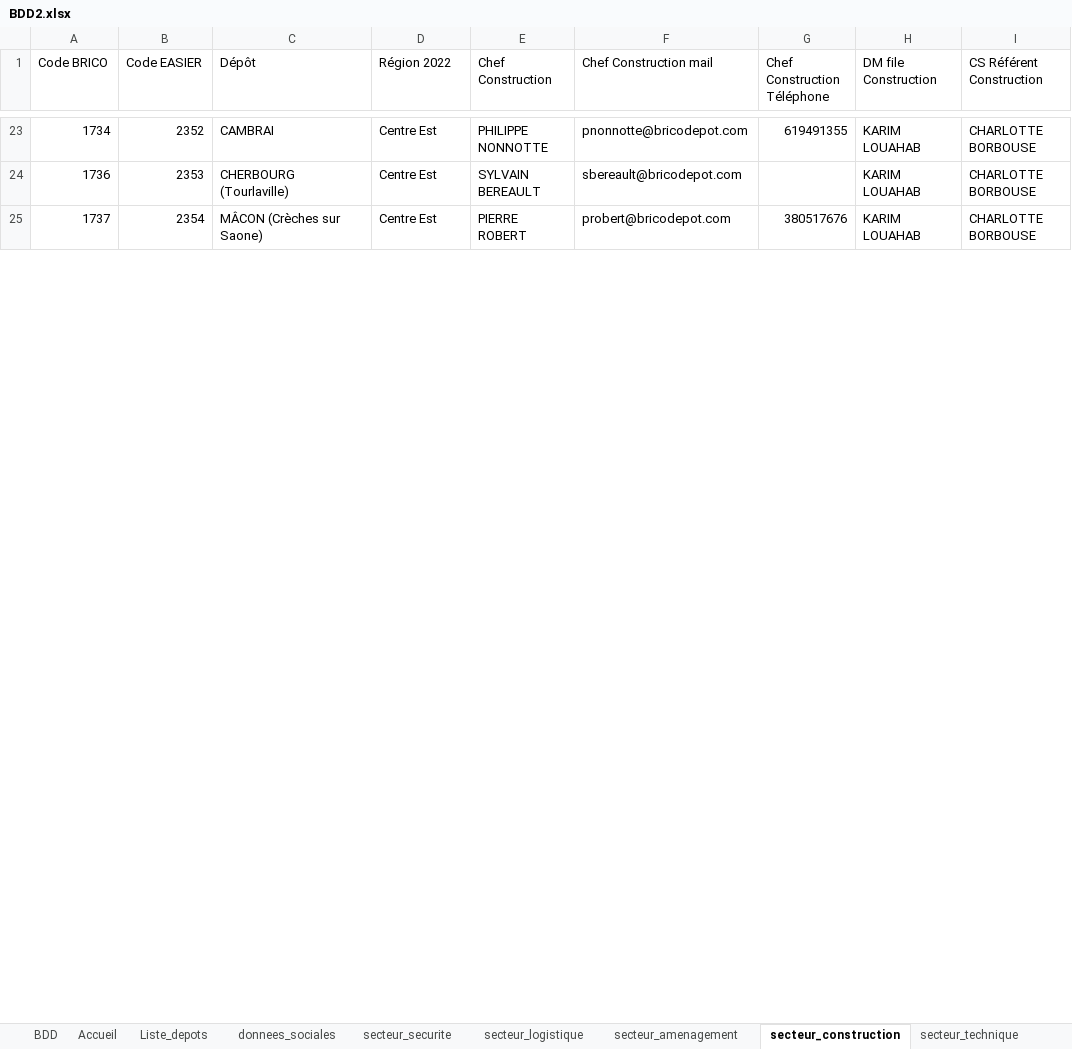
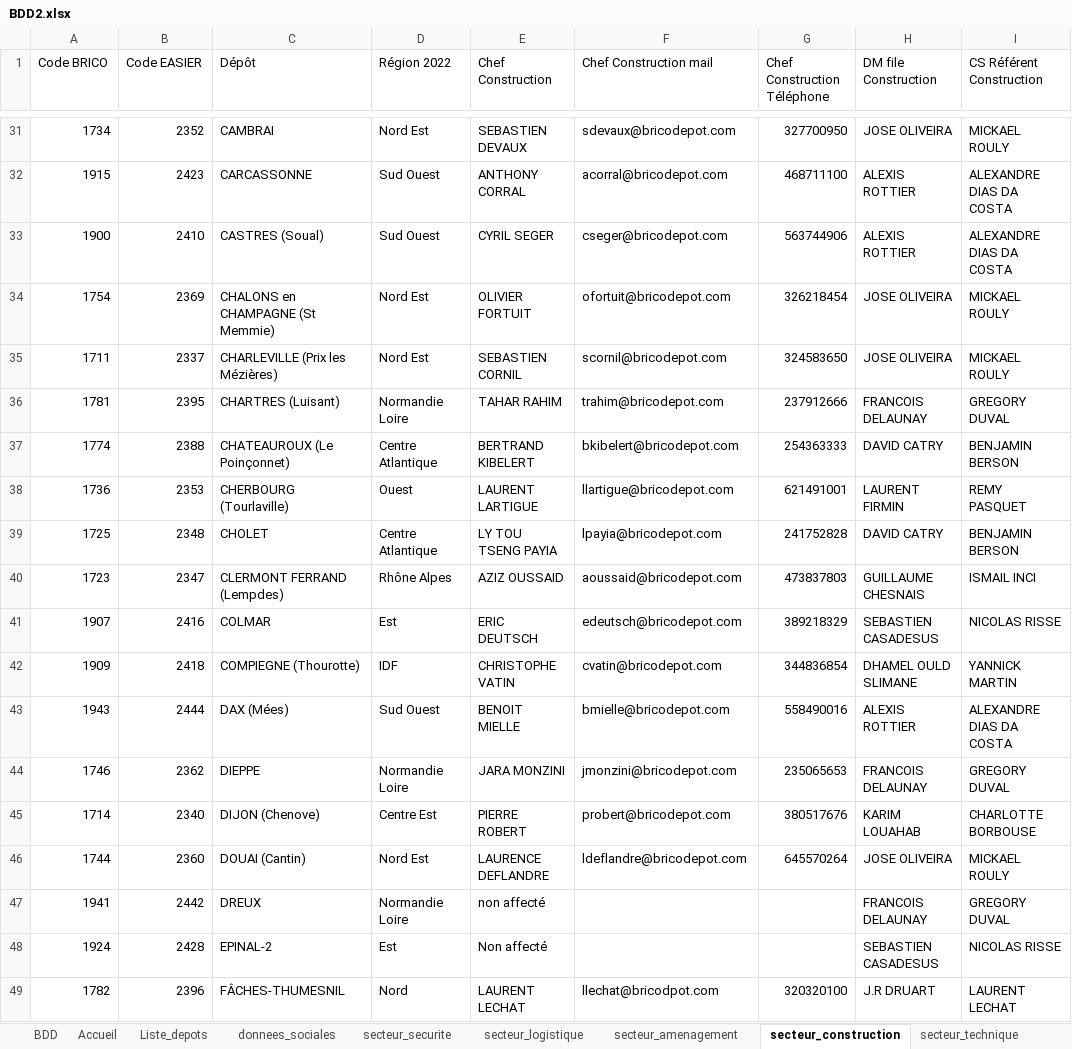
Before and after one commit to Anguillemol/BDepBDD, an Excel workbook: BDD2.xlsx, sheet secteur_construction, drawn as a sheet; only a part is shown, gaps mark what is left out; values as stored, in another font and other column widths than the file's, no borders; table styles not drawn; addresses are those after the commit; the diff covers the shown part only; the diff names each change by its address in the sheet, - before the commit and + after, or states it on an @@ line.

```diff
--- a/BDD2.xlsx (sheet secteur_construction)
+++ b/BDD2.xlsx (sheet secteur_construction)
-D31 (Région 2022): Centre Est
+D31 (Région 2022): Nord Est
-E31 (Chef Construction): PHILIPPE NONNOTTE
+E31 (Chef Construction): SEBASTIEN DEVAUX
-F31 (Chef Construction mail): pnonnotte@bricodepot.com
+F31 (Chef Construction mail): sdevaux@bricodepot.com
-G31 (Chef Construction Téléphone): 619491355
+G31 (Chef Construction Téléphone): 327700950
-H31 (DM file Construction): KARIM LOUAHAB
+H31 (DM file Construction): JOSE OLIVEIRA
-I31 (CS Référent Construction): CHARLOTTE BORBOUSE
+I31 (CS Référent Construction): MICKAEL ROULY
+row 32: 1915 | 2423 | CARCASSONNE | Sud Ouest | ANTHONY CORRAL | acorral@bricodepot.com | 468711100 | ALEXIS ROTTIER | ALEXANDRE DIAS DA COSTA
+row 33: 1900 | 2410 | CASTRES (Soual) | Sud Ouest | CYRIL SEGER | cseger@bricodepot.com | 563744906 | ALEXIS ROTTIER | ALEXANDRE DIAS DA COSTA
+row 34: 1754 | 2369 | CHALONS en CHAMPAGNE (St Memmie) | Nord Est | OLIVIER FORTUIT | ofortuit@bricodepot.com | 326218454 | JOSE OLIVEIRA | MICKAEL ROULY
+row 35: 1711 | 2337 | CHARLEVILLE (Prix les Mézières) | Nord Est | SEBASTIEN CORNIL | scornil@bricodepot.com | 324583650 | JOSE OLIVEIRA | MICKAEL ROULY
+row 36: 1781 | 2395 | CHARTRES (Luisant) | Normandie Loire | TAHAR RAHIM | trahim@bricodepot.com | 237912666 | FRANCOIS DELAUNAY | GREGORY DUVAL
+row 37: 1774 | 2388 | CHATEAUROUX (Le Poinçonnet) | Centre Atlantique | BERTRAND KIBELERT | bkibelert@bricodepot.com | 254363333 | DAVID CATRY | BENJAMIN BERSON
-D38 (Région 2022): Centre Est
+D38 (Région 2022): Ouest
-E38 (Chef Construction): SYLVAIN BEREAULT
+E38 (Chef Construction): LAURENT LARTIGUE
-F38 (Chef Construction mail): sbereault@bricodepot.com
+F38 (Chef Construction mail): llartigue@bricodepot.com
-G38 (Chef Construction Téléphone): (empty)
+G38 (Chef Construction Téléphone): 621491001
-H38 (DM file Construction): KARIM LOUAHAB
+H38 (DM file Construction): LAURENT FIRMIN
-I38 (CS Référent Construction): CHARLOTTE BORBOUSE
+I38 (CS Référent Construction): REMY PASQUET
+row 39: 1725 | 2348 | CHOLET | Centre Atlantique | LY TOU TSENG PAYIA | lpayia@bricodepot.com | 241752828 | DAVID CATRY | BENJAMIN BERSON
+row 40: 1723 | 2347 | CLERMONT FERRAND (Lempdes) | Rhône Alpes | AZIZ OUSSAID | aoussaid@bricodepot.com | 473837803 | GUILLAUME CHESNAIS | ISMAIL INCI
+row 41: 1907 | 2416 | COLMAR | Est | ERIC DEUTSCH | edeutsch@bricodepot.com | 389218329 | SEBASTIEN CASADESUS | NICOLAS RISSE
+row 42: 1909 | 2418 | COMPIEGNE (Thourotte) | IDF | CHRISTOPHE VATIN | cvatin@bricodepot.com | 344836854 | DHAMEL OULD SLIMANE | YANNICK MARTIN
+row 43: 1943 | 2444 | DAX (Mées) | Sud Ouest | BENOIT MIELLE | bmielle@bricodepot.com | 558490016 | ALEXIS ROTTIER | ALEXANDRE DIAS DA COSTA
+row 44: 1746 | 2362 | DIEPPE | Normandie Loire | JARA MONZINI | jmonzini@bricodepot.com | 235065653 | FRANCOIS DELAUNAY | GREGORY DUVAL
-A45 (Code BRICO): 1737
+A45 (Code BRICO): 1714
-B45 (Code EASIER): 2354
+B45 (Code EASIER): 2340
-C45 (Dépôt): MÂCON (Crèches sur Saone)
+C45 (Dépôt): DIJON (Chenove)
+row 46: 1744 | 2360 | DOUAI (Cantin) | Nord Est | LAURENCE DEFLANDRE | ldeflandre@bricodepot.com | 645570264 | JOSE OLIVEIRA | MICKAEL ROULY
+row 47: 1941 | 2442 | DREUX | Normandie Loire | non affecté |  |  | FRANCOIS DELAUNAY | GREGORY DUVAL
+row 48: 1924 | 2428 | EPINAL-2 | Est | Non affecté |  |  | SEBASTIEN CASADESUS | NICOLAS RISSE
+row 49: 1782 | 2396 | FÂCHES-THUMESNIL | Nord | LAURENT LECHAT | llechat@bricodpot.com | 320320100 | J.R DRUART | LAURENT LECHAT
```
Also changed, not shown: 87 added rows, 102 removed rows, 3 moved rows and 71 edited cells elsewhere in this sheet, sheet donnees_depots, sheet surface, sheet securite, sheet concept_commercial, sheet N_commercant, sheet accidents_travail, 15 more sheets, AvanceBrico.xlsx, 5 other files.
